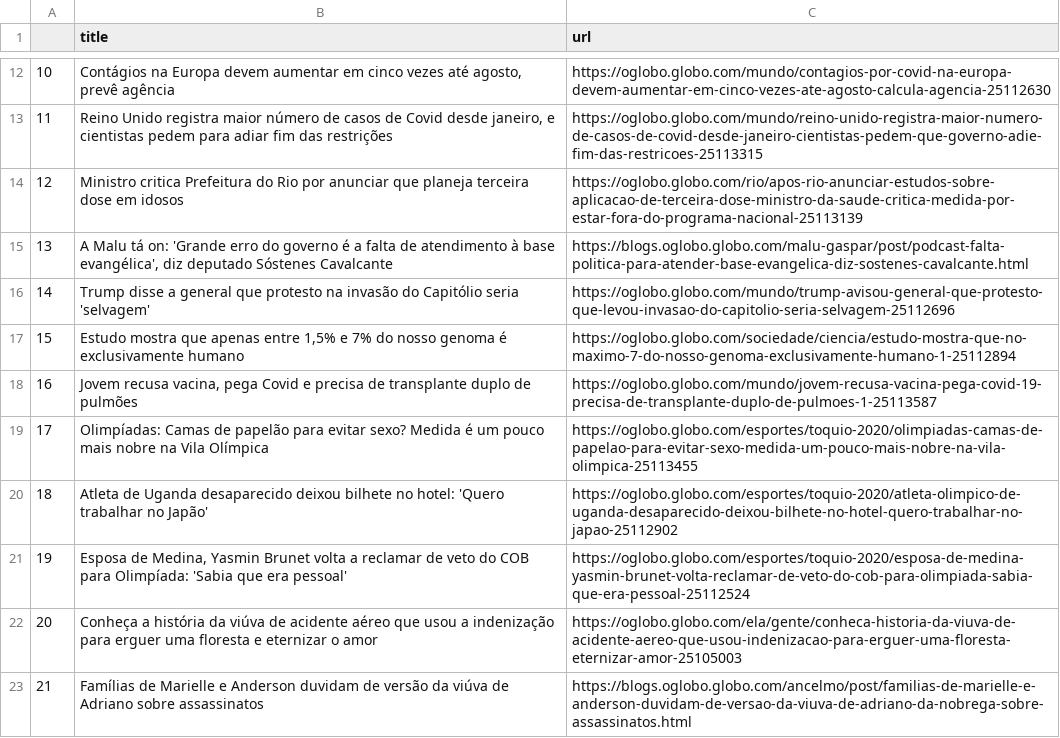
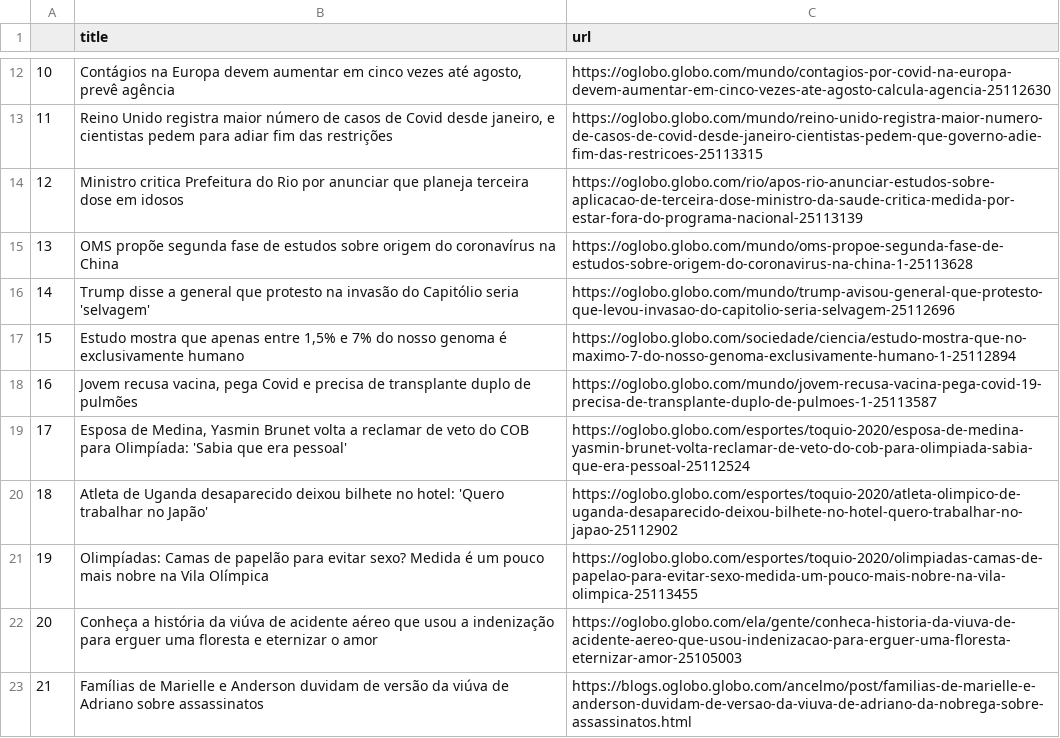
Before and after one commit to belisards/oglobo_headlines, a CSV file: oglobo-headlines.csv, drawn as a sheet; only a part is shown, gaps mark what is left out; the diff covers the shown part only.

```diff
--- a/oglobo-headlines.csv
+++ b/oglobo-headlines.csv
@@ -14,3 +14,3 @@
 12,Ministro critica Prefeitura do Rio por anunciar que planeja terceira dose em idosos,https://oglobo.globo.com/rio/apos-rio-anunciar-estudos-sobre-aplicacao-de-terceira-dose-ministro-da-saude-critica-medida-por-estar-fora-do-programa-nacional-25113139
-13,"A Malu tá on: 'Grande erro do governo é a falta de atendimento à base evangélica', diz deputado Sóstenes Cavalcante ",https://blogs.oglobo.globo.com/malu-gaspar/post/podcast-falta-politica-para-atender-base-evangelica-diz-sostenes-cavalcante.html
+13,OMS propõe segunda fase de estudos sobre origem do coronavírus na China,https://oglobo.globo.com/mundo/oms-propoe-segunda-fase-de-estudos-sobre-origem-do-coronavirus-na-china-1-25113628
 14,Trump disse a general que protesto na invasão do Capitólio seria 'selvagem',https://oglobo.globo.com/mundo/trump-avisou-general-que-protesto-que-levou-invasao-do-capitolio-seria-selvagem-25112696
@@ -20,7 +20,7 @@ Jovem recusa vacina, pega Covid e precisa de transplante duplo de pulmões
 ",https://oglobo.globo.com/mundo/jovem-recusa-vacina-pega-covid-19-precisa-de-transplante-duplo-de-pulmoes-1-25113587
-17,Olimpíadas: Camas de papelão para evitar sexo? Medida é um pouco mais nobre na Vila Olímpica ,https://oglobo.globo.com/esportes/toquio-2020/olimpiadas-camas-de-papelao-para-evitar-sexo-medida-um-pouco-mais-nobre-na-vila-olimpica-25113455
+17,"Esposa de Medina, Yasmin Brunet volta a reclamar de veto do COB para Olimpíada: 'Sabia que era pessoal' ",https://oglobo.globo.com/esportes/toquio-2020/esposa-de-medina-yasmin-brunet-volta-reclamar-de-veto-do-cob-para-olimpiada-sabia-que-era-pessoal-25112524
 18,Atleta de Uganda desaparecido deixou bilhete no hotel: 'Quero trabalhar no Japão',https://oglobo.globo.com/esportes/toquio-2020/atleta-olimpico-de-uganda-desaparecido-deixou-bilhete-no-hotel-quero-trabalhar-no-japao-25112902
-19,"
-Esposa de Medina, Yasmin Brunet volta a reclamar de veto do COB para Olimpíada: 'Sabia que era pessoal' 
-",https://oglobo.globo.com/esportes/toquio-2020/esposa-de-medina-yasmin-brunet-volta-reclamar-de-veto-do-cob-para-olimpiada-sabia-que-era-pessoal-25112524
+19,"
+Olimpíadas: Camas de papelão para evitar sexo? Medida é um pouco mais nobre na Vila Olímpica
+",https://oglobo.globo.com/esportes/toquio-2020/olimpiadas-camas-de-papelao-para-evitar-sexo-medida-um-pouco-mais-nobre-na-vila-olimpica-25113455
 20,"
```
Also changed, not shown: 20 edited cells elsewhere in this file.
